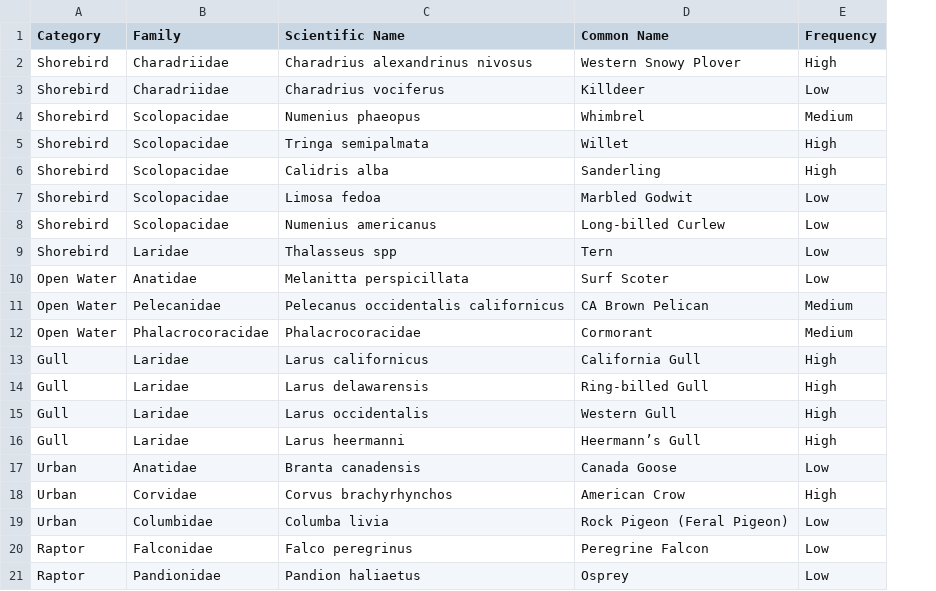
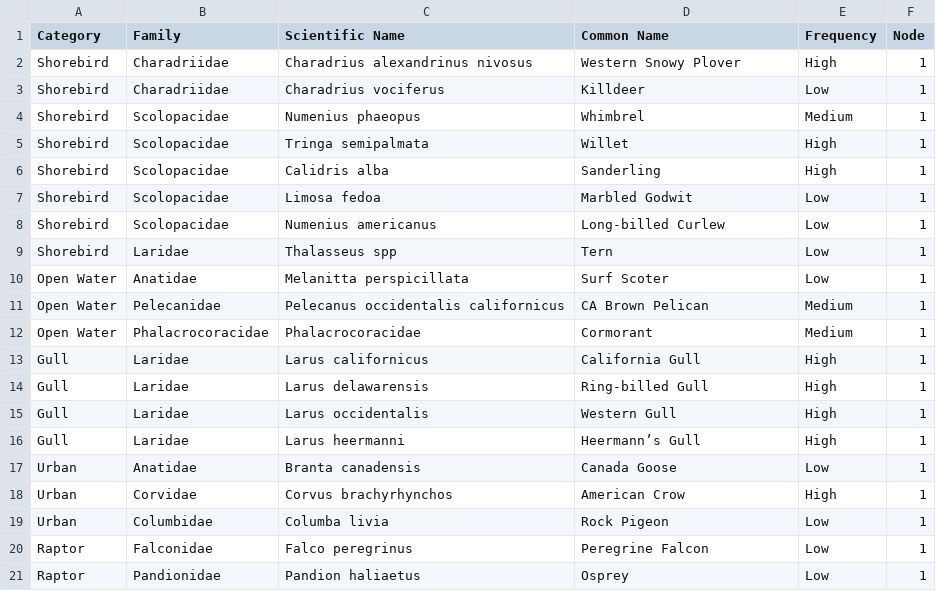
Before and after one commit to karina-data/samo-beach-restoration, a CSV file: samo-beach-restoration/data/birds.csv, drawn as a sheet; the diff names each change by its address in the sheet, - before the commit and + after, or states it on an @@ line.

Commit message:
updated bird collapsible tree

```diff
--- a/samo-beach-restoration/data/birds.csv
+++ b/samo-beach-restoration/data/birds.csv
+column F (Node), rows 2-21: all 1
-D19 (Common Name): Rock Pigeon (Feral Pigeon)
+D19 (Common Name): Rock Pigeon
```
Also changed, not shown: 1 other file.
